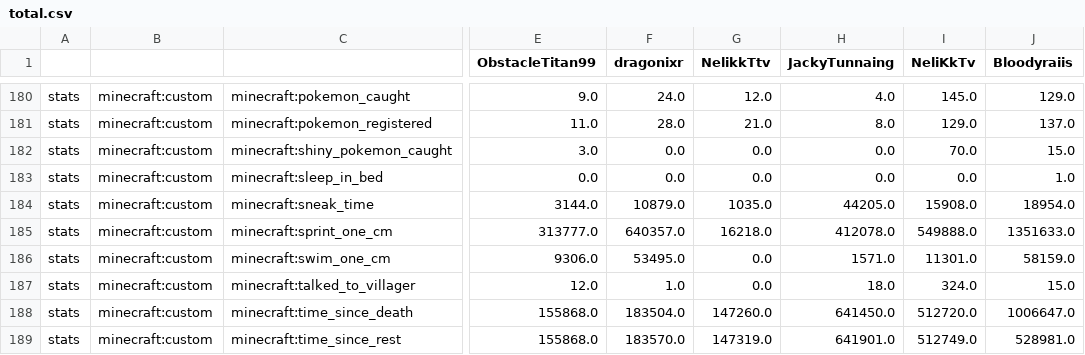
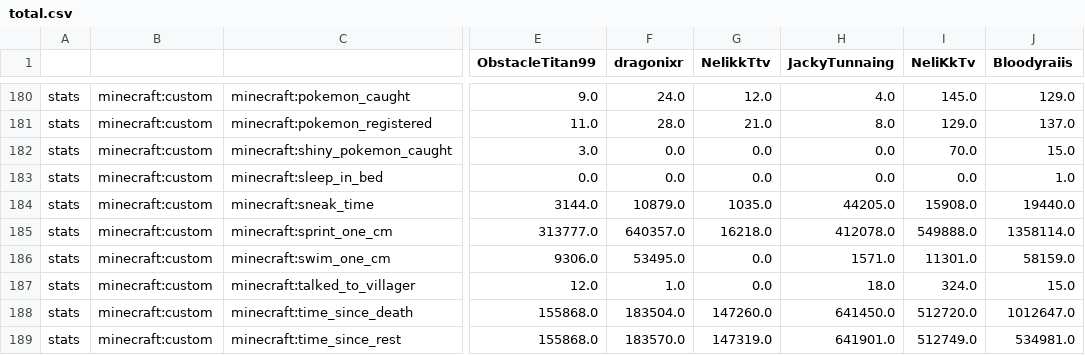
Before and after one commit to NeliKkTv/cobbledex-leaderboardV4, a CSV file: total.csv, drawn as a sheet; only a part is shown, gaps mark what is left out; the diff covers the shown part only; the diff names each change by its address in the sheet, - before the commit and + after, or states it on an @@ line.

```diff
--- a/total.csv
+++ b/total.csv
-J184 (Bloodyraiis): 18954.0
+J184 (Bloodyraiis): 19440.0
-J185 (Bloodyraiis): 1351633.0
+J185 (Bloodyraiis): 1358114.0
-J188 (Bloodyraiis): 1006647.0
+J188 (Bloodyraiis): 1012647.0
-J189 (Bloodyraiis): 528981.0
+J189 (Bloodyraiis): 534981.0
```
Also changed, not shown: 6 edited cells elsewhere in this file, 5 other files.
